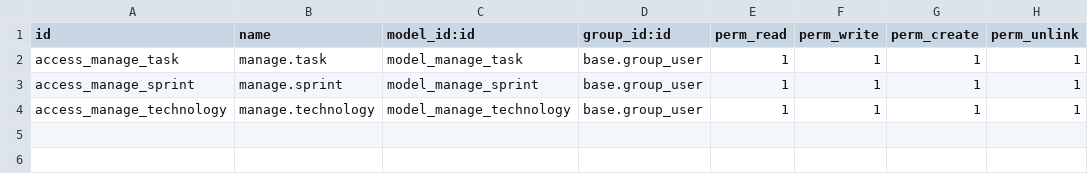
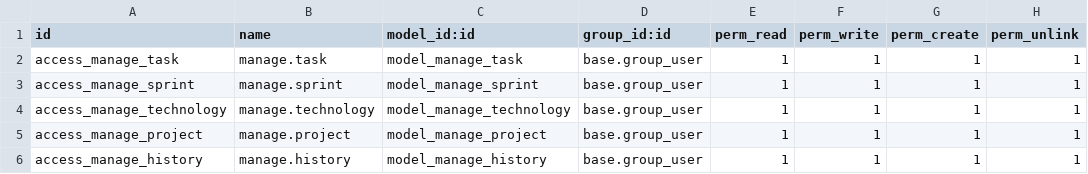
Before and after one commit to igijon/odoo_16_manage, a CSV file: security/ir.model.access.csv, drawn as a sheet.

```diff
--- a/security/ir.model.access.csv
+++ b/security/ir.model.access.csv
@@ -4 +4,3 @@ access_manage_sprint,manage.sprint,model_manage_sprint,base.group_user,1,1,1,1
 access_manage_technology,manage.technology,model_manage_technology,base.group_user,1,1,1,1
+access_manage_project,manage.project,model_manage_project,base.group_user,1,1,1,1
+access_manage_history,manage.history,model_manage_history,base.group_user,1,1,1,1
```
Also changed, not shown: 2 other files.
